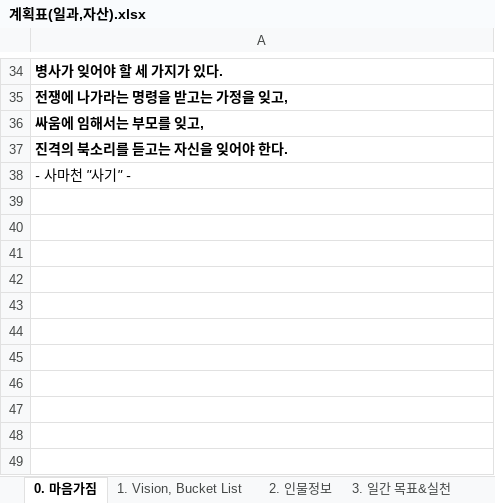
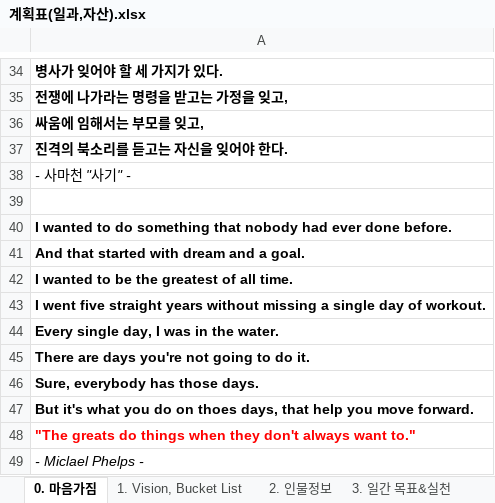
Before and after one commit to chickenjang/continue, an Excel workbook: 계획표(일과,자산).xlsx, sheet 0. 마음가짐, drawn as a sheet; only a part is shown, gaps mark what is left out; values as stored, in another font and other column widths than the file's, no borders; 1 other sheet too large or unreadable and not compared; the diff names each change by its address in the sheet, - before the commit and + after, or states it on an @@ line.

```diff
--- a/계획표(일과,자산).xlsx (sheet 0. 마음가짐)
+++ b/계획표(일과,자산).xlsx (sheet 0. 마음가짐)
+row 39: (empty)
+row 40: I wanted to do something that nobody had ever done before.
+row 41: And that started with dream and a goal.
+row 42: I wanted to be the greatest of all time.
+row 43: I went five straight years without missing a single day of workout.
+row 44: Every single day, I was in the water.
+row 45: There are days you're not going to do it.
+row 46: Sure, everybody has those days.
+row 47: But it's what you do on thoes days, that help you move forward.
+row 48: "The greats do things when they don't always want to."
+row 49: - Miclael Phelps -
```
Also changed, not shown: sheet 5. 자산변동, sheet 2. 인물정보, sheet 1. Vision, Bucket List, formulas that keep their value, charts or pictures, 주식.xlsx, 1 other file.
